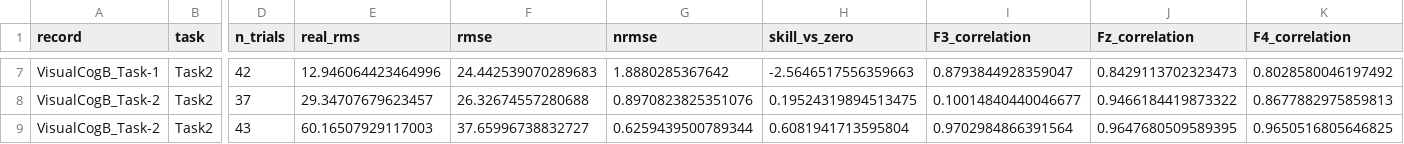
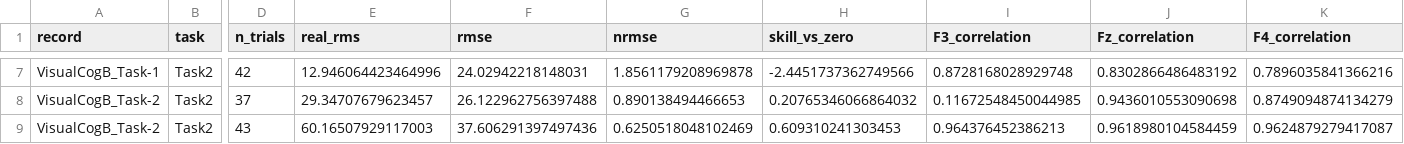
Before and after one commit to kciffe/CMathC, a CSV file: src/C/q2/output/revision_v3/heldout_metrics.csv, drawn as a sheet; only a part is shown, gaps mark what is left out; the diff covers the shown part only; the diff names each change by its address in the sheet, - before the commit and + after, or states it on an @@ line.

```diff
--- a/src/C/q2/output/revision_v3/heldout_metrics.csv
+++ b/src/C/q2/output/revision_v3/heldout_metrics.csv
-F7 (rmse): 24.442539070289683
+F7 (rmse): 24.02942218148031
-G7 (nrmse): 1.8880285367642
+G7 (nrmse): 1.8561179208969878
-H7 (skill_vs_zero): -2.5646517556359663
+H7 (skill_vs_zero): -2.4451737362749566
-I7 (F3_correlation): 0.8793844928359047
+I7 (F3_correlation): 0.8728168028929748
-J7 (Fz_correlation): 0.8429113702323473
+J7 (Fz_correlation): 0.8302866486483192
-K7 (F4_correlation): 0.8028580046197492
+K7 (F4_correlation): 0.7896035841366216
-F8 (rmse): 26.32674557280688
+F8 (rmse): 26.122962756397488
-G8 (nrmse): 0.8970823825351076
+G8 (nrmse): 0.890138494466653
-H8 (skill_vs_zero): 0.19524319894513475
+H8 (skill_vs_zero): 0.20765346066864032
-I8 (F3_correlation): 0.10014840440046677
+I8 (F3_correlation): 0.11672548450044985
-J8 (Fz_correlation): 0.9466184419873322
+J8 (Fz_correlation): 0.9436010553090698
-K8 (F4_correlation): 0.8677882975859813
+K8 (F4_correlation): 0.8749094874134279
-F9 (rmse): 37.65996738832727
+F9 (rmse): 37.606291397497436
-G9 (nrmse): 0.6259439500789344
+G9 (nrmse): 0.6250518048102469
-H9 (skill_vs_zero): 0.6081941713595804
+H9 (skill_vs_zero): 0.609310241303453
-I9 (F3_correlation): 0.9702984866391564
+I9 (F3_correlation): 0.964376452386213
-J9 (Fz_correlation): 0.9647680509589395
+J9 (Fz_correlation): 0.9618980104584459
-K9 (F4_correlation): 0.9650516805646825
+K9 (F4_correlation): 0.9624879279417087
```
Also changed, not shown: 30 edited cells elsewhere in this file, src/C/q2/output/revision_v3/heldout_fit_summary.csv, src/C/q2/output/revision_v3/heldout_predictions.csv, 28 other files.
